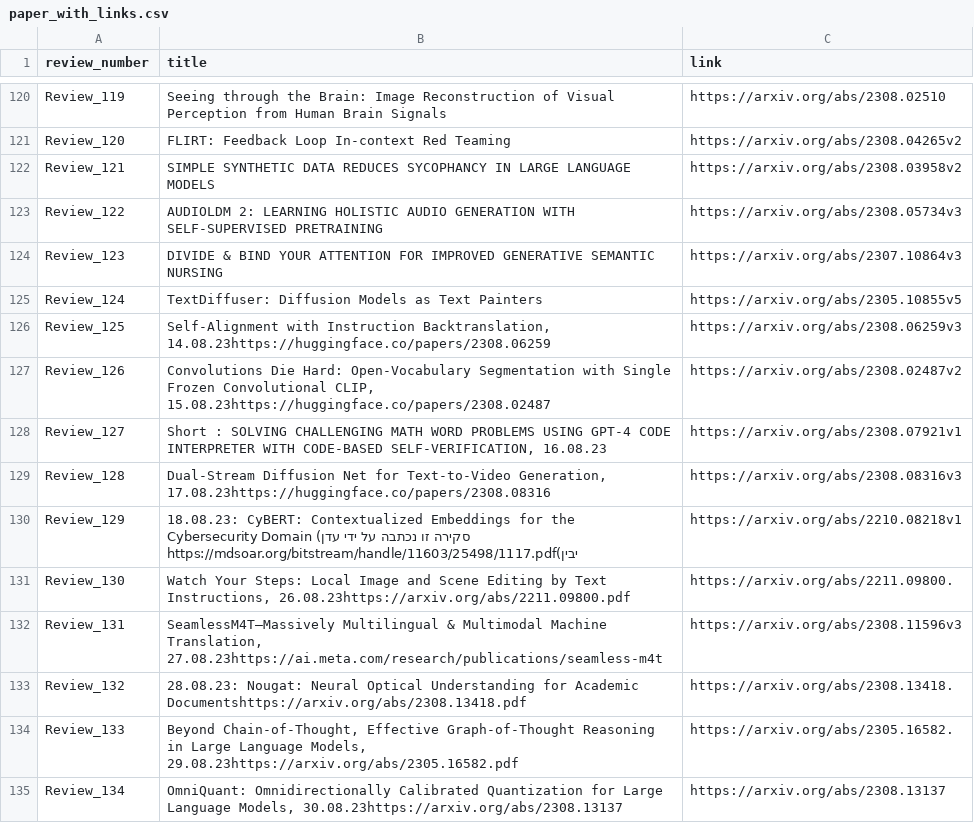
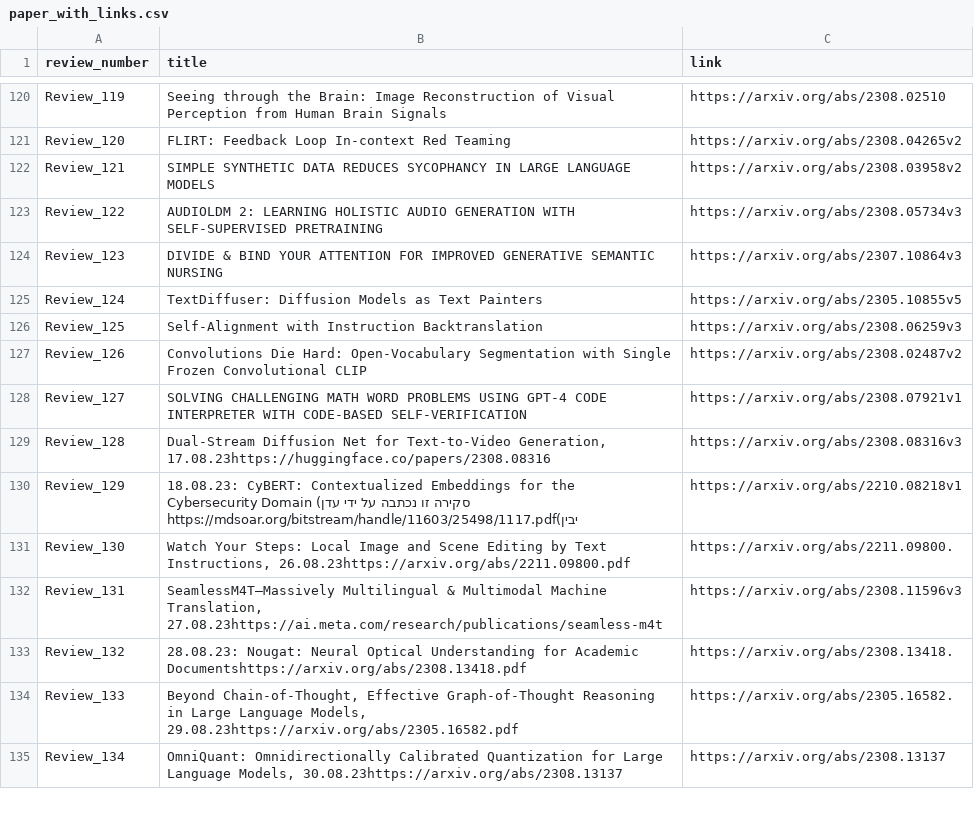
Before and after one commit to disouzam/merlihson-scientific-resources, a CSV file: mike-paper-reviews-all/reviews_metadata/paper_with_links.csv, drawn as a sheet; only a part is shown, gaps mark what is left out.

Commit message:
Fix Review_125-127: Correct review numbers, remove dates/HuggingFace duplicates

```diff
--- a/mike-paper-reviews-all/reviews_metadata/paper_with_links.csv
+++ b/mike-paper-reviews-all/reviews_metadata/paper_with_links.csv
@@ -125,5 +125,5 @@ Review_123,DIVIDE & BIND YOUR ATTENTION FOR IMPROVED GENERATIVE SEMANTIC NURSING
 Review_124,TextDiffuser: Diffusion Models as Text Painters,https://arxiv.org/abs/2305.10855v5
-Review_125,"Self-Alignment with Instruction Backtranslation, 14.08.23https://huggingface.co/papers/2308.06259",https://arxiv.org/abs/2308.06259v3
-Review_126,"Convolutions Die Hard: Open-Vocabulary Segmentation with Single Frozen Convolutional CLIP, 15.08.23https://huggingface.co/papers/2308.02487",https://arxiv.org/abs/2308.02487v2
-Review_127,"Short : SOLVING CHALLENGING MATH WORD PROBLEMS USING GPT-4 CODE INTERPRETER WITH CODE-BASED SELF-VERIFICATION, 16.08.23",https://arxiv.org/abs/2308.07921v1
+Review_125,Self-Alignment with Instruction Backtranslation,https://arxiv.org/abs/2308.06259v3
+Review_126,Convolutions Die Hard: Open-Vocabulary Segmentation with Single Frozen Convolutional CLIP,https://arxiv.org/abs/2308.02487v2
+Review_127,SOLVING CHALLENGING MATH WORD PROBLEMS USING GPT-4 CODE INTERPRETER WITH CODE-BASED SELF-VERIFICATION,https://arxiv.org/abs/2308.07921v1
 Review_128,"Dual-Stream Diffusion Net for Text-to-Video Generation, 17.08.23https://huggingface.co/papers/2308.08316",https://arxiv.org/abs/2308.08316v3
```
Also changed, not shown: 7 other files.
